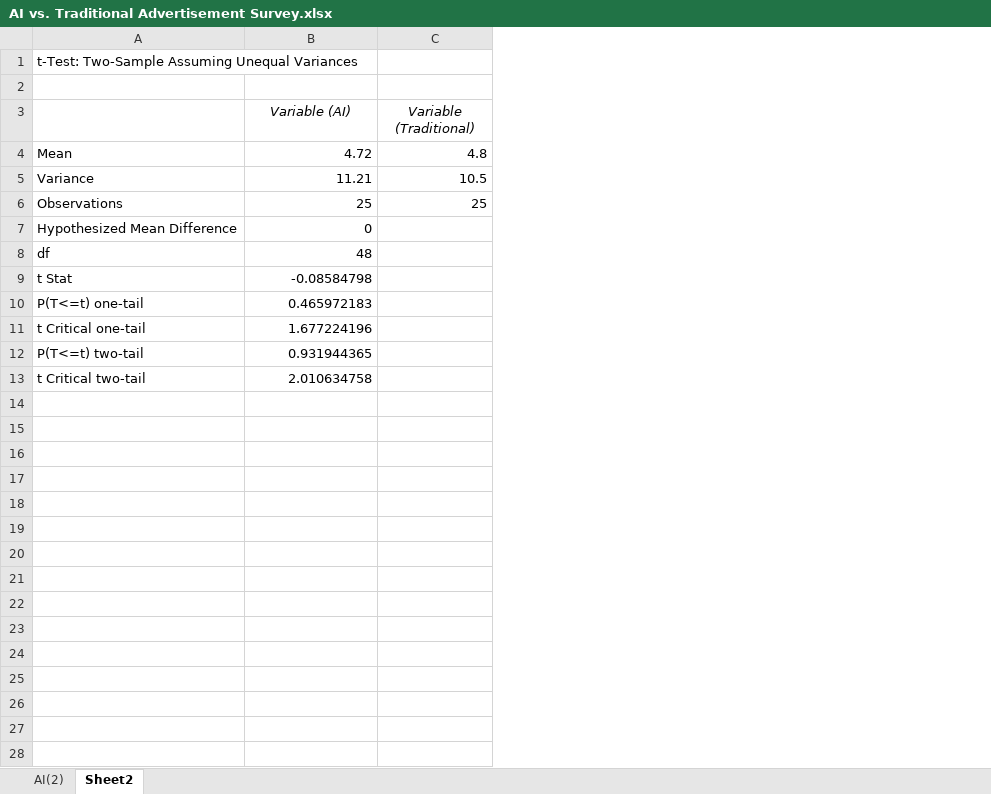
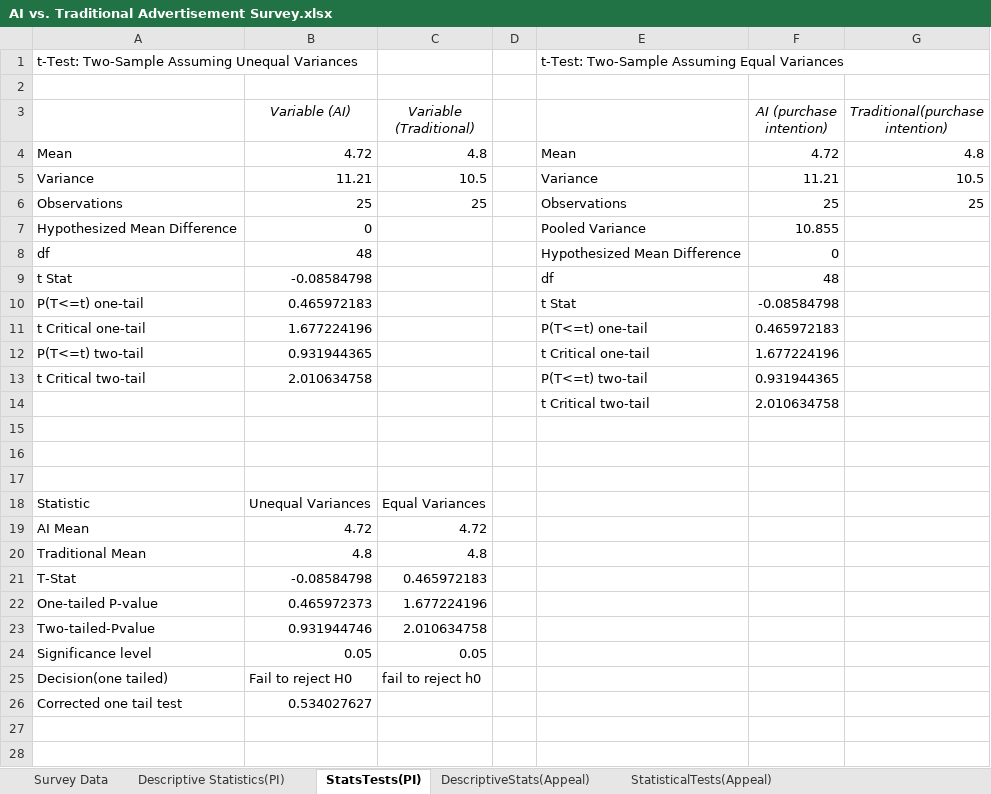
Before and after one commit to velimj15-a11y/BUS340-AI-vs-Traditional-Marketing, an Excel workbook: AI vs. Traditional Advertisement Survey.xlsx, sheet StatsTests(PI), drawn as a sheet; only a part is shown; values as stored, in another font and other column widths than the file's, no borders; the diff covers the shown part only; the diff names each change by its address in the sheet, - before the commit and + after, or states it on an @@ line.

```diff
--- a/AI vs. Traditional Advertisement Survey.xlsx (sheet StatsTests(PI))
+++ b/AI vs. Traditional Advertisement Survey.xlsx (sheet StatsTests(PI))
-sheet tab: AI(2)
+sheet tab: Survey Data
-sheet tab: Sheet2
+sheet tab: StatsTests(PI)
+sheet tab: Descriptive Statistics(PI)
+sheet tab: DescriptiveStats(Appeal)
+sheet tab: StatisticalTests(Appeal)
+column D, empty
+column E, rows 1-13: t-Test: Two-Sample Assuming Equal Variances |  |  | Mean | Variance | Observations | Pooled Variance | Hypothesized Mean Difference | df | t Stat | P(T<=t) one-tail | t Critical one-tail | P(T<=t) two-tail
+column F (AI (purchase intention)), rows 4-13: 4.72 | 11.21 | 25 | 10.855 | 0 | 48 | -0.08584798 | 0.465972183 | 1.677224196 | 0.931944365
+column G (Traditional(purchase intention)), rows 4-6: 4.8 | 10.5 | 25
+row 14:  |  |  |  | t Critical two-tail | 2.010634758
+row 15: (empty)
+row 16: (empty)
+row 17: (empty)
+row 18: Statistic | Unequal Variances | Equal Variances
+row 19: AI Mean | 4.72 | 4.72
+row 20: Traditional Mean | 4.8 | 4.8
+row 21: T-Stat | -0.08584798 | 0.465972183
+row 22: One-tailed P-value | 0.465972373 | 1.677224196
+row 23: Two-tailed-Pvalue | 0.931944746 | 2.010634758
+row 24: Significance level | 0.05 | 0.05
+row 25: Decision(one tailed) | Fail to reject H0 | fail to reject h0
+row 26: Corrected one tail test | 0.534027627
+row 27: (empty)
+row 28: (empty)
```
Also changed, not shown: 10 added rows elsewhere in this sheet, sheet Survey Data, other sheet tabs, charts or pictures.
